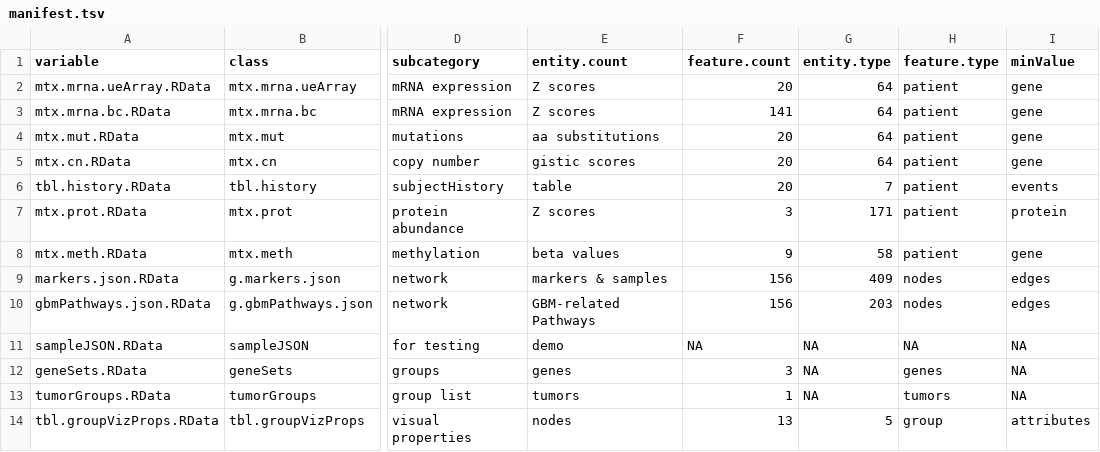
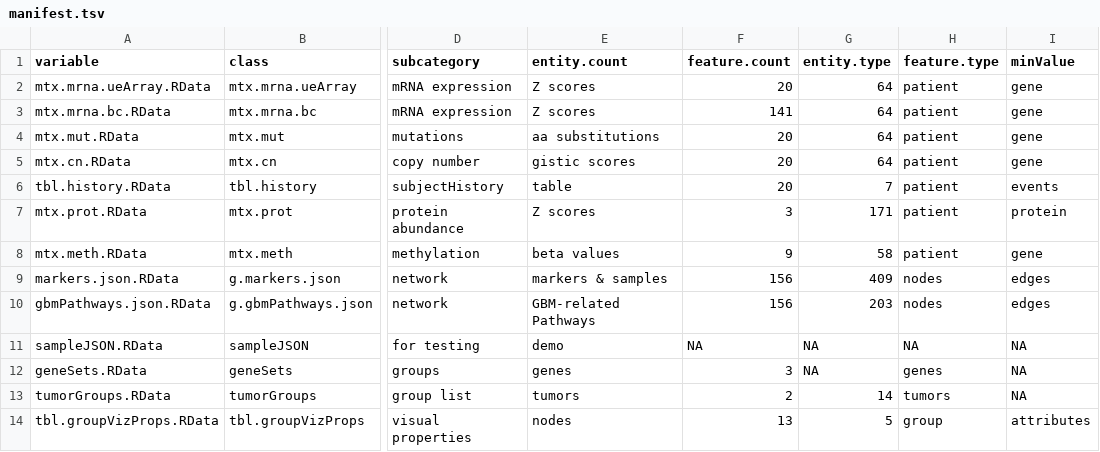
Before and after one commit to FredHutch/Oncoscape, a TSV file: dataPackages/DEMOdz/inst/extdata/manifest.tsv, drawn as a sheet; only a part is shown, gaps mark what is left out; the diff names each change by its address in the sheet, - before the commit and + after, or states it on an @@ line.

Commit message:
ids now mapped to color, from group and per-dataset viz props

```diff
--- a/dataPackages/DEMOdz/inst/extdata/manifest.tsv
+++ b/dataPackages/DEMOdz/inst/extdata/manifest.tsv
-F13 (feature.count): 1
+F13 (feature.count): 2
-G13 (entity.type): NA
+G13 (entity.type): 14
```
Also changed, not shown: 7 other files.
